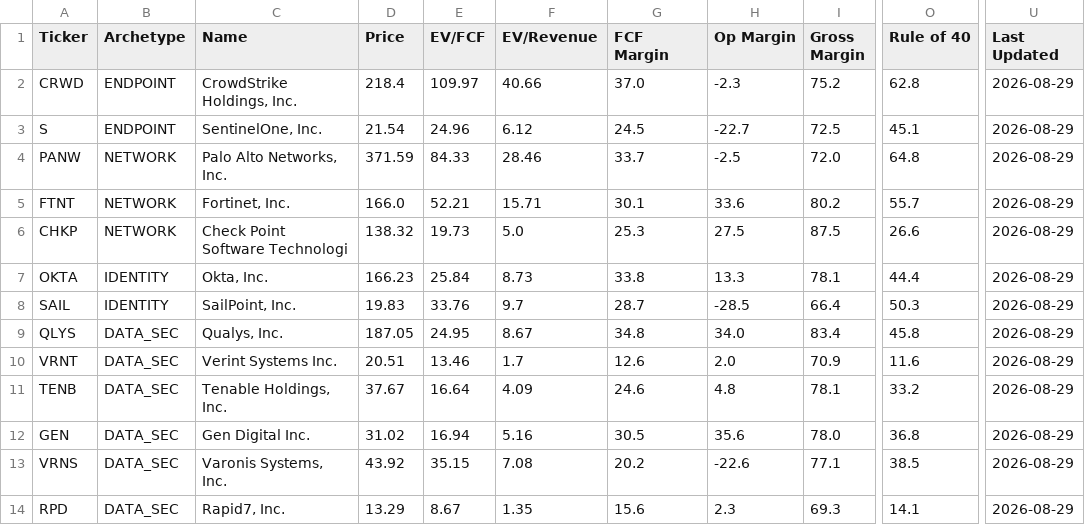
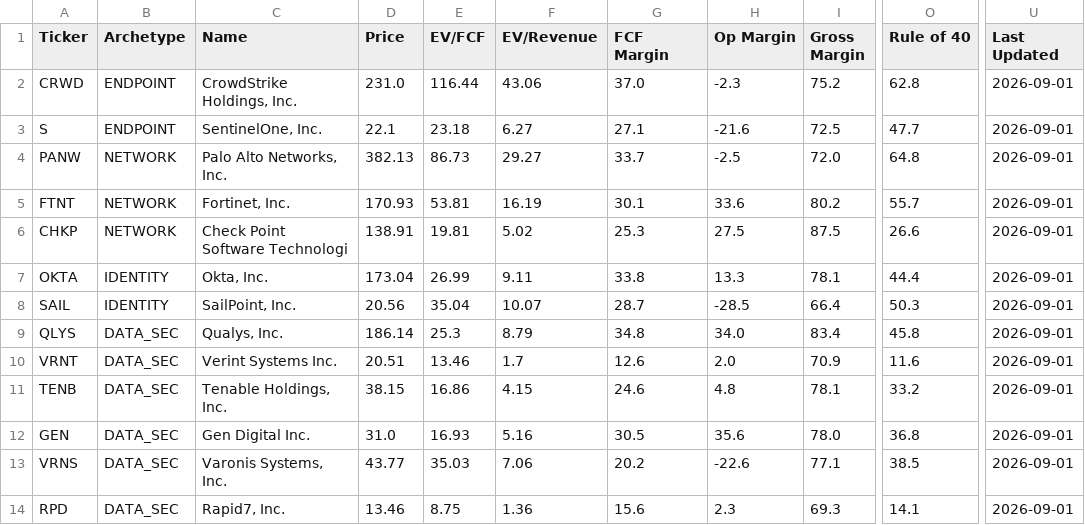
Before and after one commit to NersesArslan/Stockify, a CSV file: data/cyber.csv, drawn as a sheet; only a part is shown, gaps mark what is left out; the diff names each change by its address in the sheet, - before the commit and + after, or states it on an @@ line.

```diff
--- a/data/cyber.csv
+++ b/data/cyber.csv
-D2 (Price): 218.4
+D2 (Price): 231.0
-E2 (EV/FCF): 109.97
+E2 (EV/FCF): 116.44
-F2 (EV/Revenue): 40.66
+F2 (EV/Revenue): 43.06
-U2:U14 (Last Updated): 2026-08-29
+U2:U14 (Last Updated): 2026-09-01
-D3 (Price): 21.54
+D3 (Price): 22.1
-E3 (EV/FCF): 24.96
+E3 (EV/FCF): 23.18
-F3 (EV/Revenue): 6.12
+F3 (EV/Revenue): 6.27
-G3 (FCF Margin): 24.5
+G3 (FCF Margin): 27.1
-H3 (Op Margin): -22.7
+H3 (Op Margin): -21.6
-O3 (Rule of 40): 45.1
+O3 (Rule of 40): 47.7
-D4 (Price): 371.59
+D4 (Price): 382.13
-E4 (EV/FCF): 84.33
+E4 (EV/FCF): 86.73
-F4 (EV/Revenue): 28.46
+F4 (EV/Revenue): 29.27
-D5 (Price): 166.0
+D5 (Price): 170.93
-E5 (EV/FCF): 52.21
+E5 (EV/FCF): 53.81
-F5 (EV/Revenue): 15.71
+F5 (EV/Revenue): 16.19
-D6 (Price): 138.32
+D6 (Price): 138.91
-E6 (EV/FCF): 19.73
+E6 (EV/FCF): 19.81
-F6 (EV/Revenue): 5.0
+F6 (EV/Revenue): 5.02
-D7 (Price): 166.23
+D7 (Price): 173.04
-E7 (EV/FCF): 25.84
+E7 (EV/FCF): 26.99
-F7 (EV/Revenue): 8.73
+F7 (EV/Revenue): 9.11
-D8 (Price): 19.83
+D8 (Price): 20.56
-E8 (EV/FCF): 33.76
+E8 (EV/FCF): 35.04
-F8 (EV/Revenue): 9.7
+F8 (EV/Revenue): 10.07
-D9 (Price): 187.05
+D9 (Price): 186.14
-E9 (EV/FCF): 24.95
+E9 (EV/FCF): 25.3
-F9 (EV/Revenue): 8.67
+F9 (EV/Revenue): 8.79
-D11 (Price): 37.67
+D11 (Price): 38.15
-E11 (EV/FCF): 16.64
+E11 (EV/FCF): 16.86
-F11 (EV/Revenue): 4.09
+F11 (EV/Revenue): 4.15
-D12 (Price): 31.02
+D12 (Price): 31.0
-E12 (EV/FCF): 16.94
+E12 (EV/FCF): 16.93
-D13 (Price): 43.92
+D13 (Price): 43.77
-E13 (EV/FCF): 35.15
+E13 (EV/FCF): 35.03
-F13 (EV/Revenue): 7.08
+F13 (EV/Revenue): 7.06
-D14 (Price): 13.29
+D14 (Price): 13.46
-E14 (EV/FCF): 8.67
+E14 (EV/FCF): 8.75
-F14 (EV/Revenue): 1.35
+F14 (EV/Revenue): 1.36
```
Also changed, not shown: data/history.csv, data/saas.csv, 6 other files.
